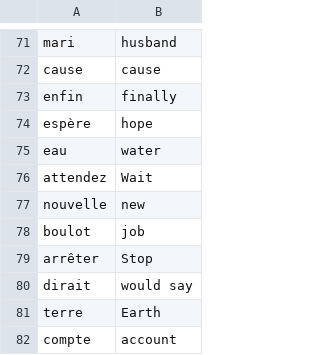
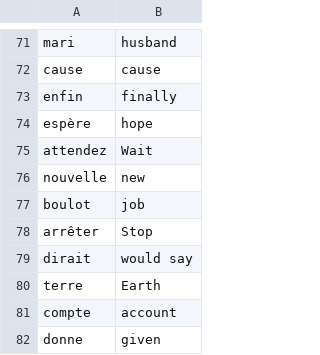
Before and after one commit to Franky03/MyCodes, a CSV file: Udemy/FlashCard/data/words_to_learn.csv, drawn as a sheet; only a part is shown, gaps mark what is left out; the shorter side is filled out with more unchanged rows; the diff names each change by its address in the sheet, - before the commit and + after, or states it on an @@ line.

Commit message:
teste de internet

```diff
--- a/Udemy/FlashCard/data/words_to_learn.csv
+++ b/Udemy/FlashCard/data/words_to_learn.csv
-row 75: eau | water
```
